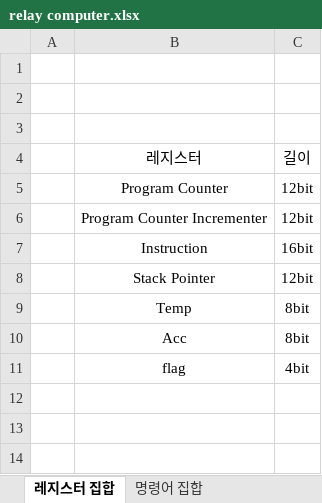
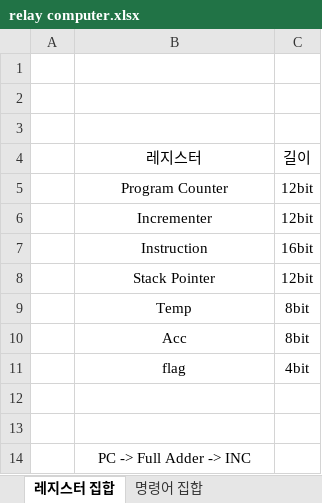
Before and after one commit to RadeonHD6750/Relay4bitComputer, an Excel workbook: 설계/relay computer.xlsx, sheet 레지스터 집합, drawn as a sheet; values as stored, in another font and other column widths than the file's, no borders; the diff names each change by its address in the sheet, - before the commit and + after, or states it on an @@ line.

Commit message:
INC
스택은 1포인트만 하자

```diff
--- a/설계/relay computer.xlsx (sheet 레지스터 집합)
+++ b/설계/relay computer.xlsx (sheet 레지스터 집합)
-B6: Program Counter Incrementer
+B6: Incrementer
+row 12: (empty)
+row 13: (empty)
+row 14:  | PC -> Full Adder -> INC
```
